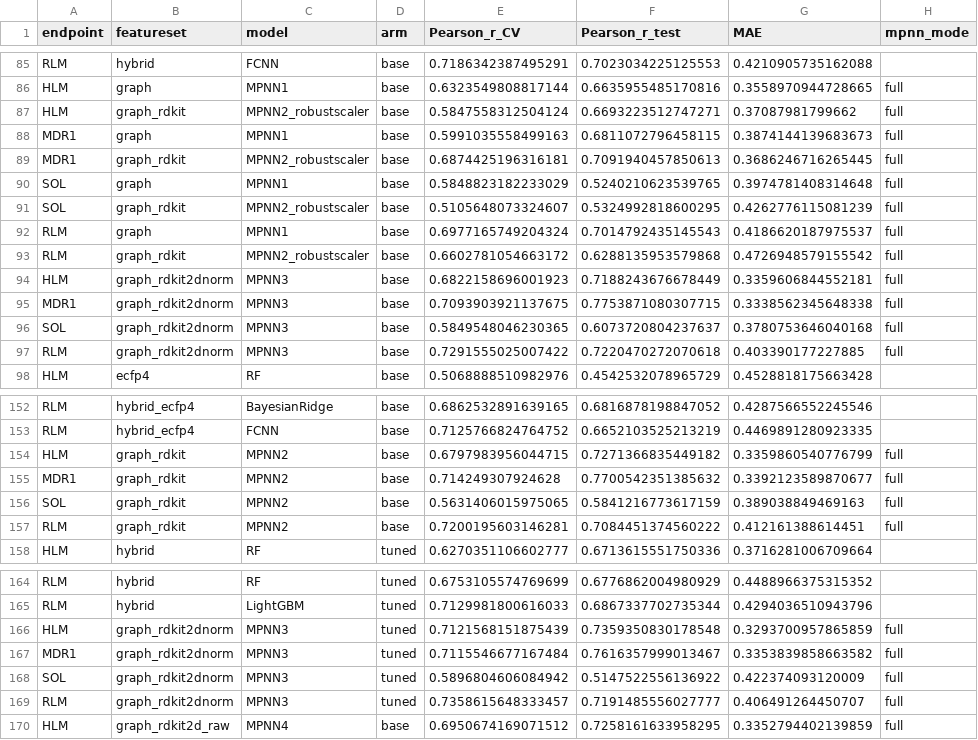
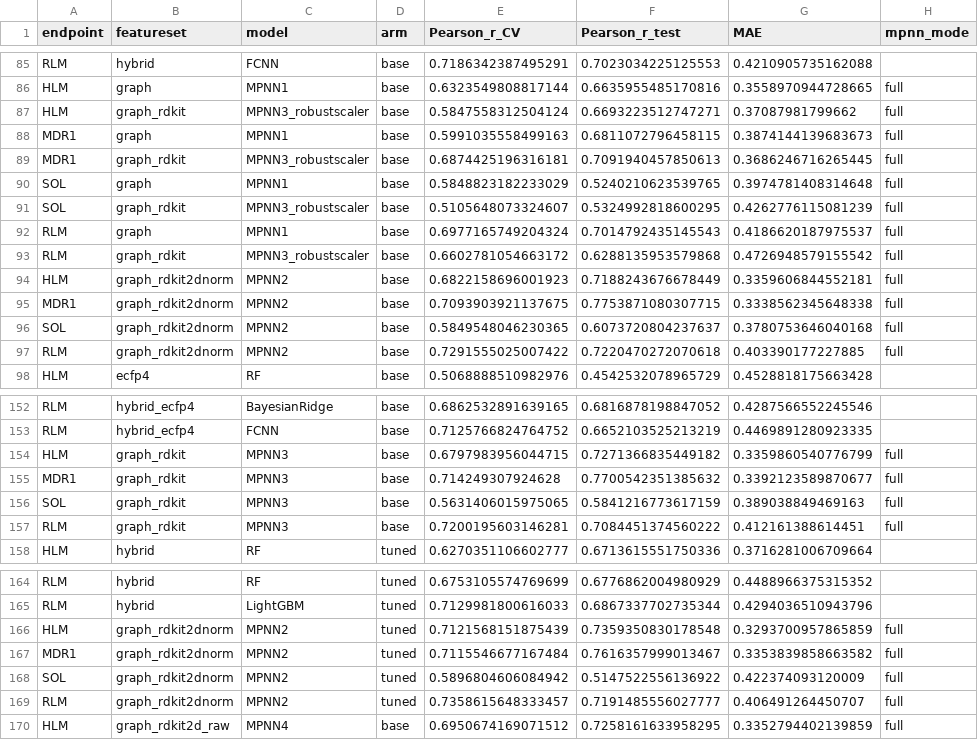
Before and after one commit to Zarif-S/uniq-plus-data-quantity-noise-qsar, a CSV file: data/processed/section4_paper_recreation_results.csv, drawn as a sheet; only a part is shown, gaps mark what is left out; the diff covers the shown part only.

```diff
--- a/data/processed/section4_paper_recreation_results.csv
+++ b/data/processed/section4_paper_recreation_results.csv
@@ -86,13 +86,13 @@ RLM,hybrid,FCNN,base,0.7186342387495291,0.7023034225125553,0.4210905735162088,
 HLM,graph,MPNN1,base,0.6323549808817144,0.6635955485170816,0.3558970944728665,full
-HLM,graph_rdkit,MPNN2_robustscaler,base,0.5847558312504124,0.6693223512747271,0.37087981799662,full
+HLM,graph_rdkit,MPNN3_robustscaler,base,0.5847558312504124,0.6693223512747271,0.37087981799662,full
 MDR1,graph,MPNN1,base,0.5991035558499163,0.6811072796458115,0.3874144139683673,full
-MDR1,graph_rdkit,MPNN2_robustscaler,base,0.6874425196316181,0.7091940457850613,0.3686246716265445,full
+MDR1,graph_rdkit,MPNN3_robustscaler,base,0.6874425196316181,0.7091940457850613,0.3686246716265445,full
 SOL,graph,MPNN1,base,0.5848823182233029,0.5240210623539765,0.3974781408314648,full
-SOL,graph_rdkit,MPNN2_robustscaler,base,0.5105648073324607,0.5324992818600295,0.4262776115081239,full
+SOL,graph_rdkit,MPNN3_robustscaler,base,0.5105648073324607,0.5324992818600295,0.4262776115081239,full
 RLM,graph,MPNN1,base,0.6977165749204324,0.7014792435145543,0.4186620187975537,full
-RLM,graph_rdkit,MPNN2_robustscaler,base,0.6602781054663172,0.6288135953579868,0.4726948579155542,full
-HLM,graph_rdkit2dnorm,MPNN3,base,0.6822158696001923,0.7188243676678449,0.3359606844552181,full
-MDR1,graph_rdkit2dnorm,MPNN3,base,0.7093903921137675,0.7753871080307715,0.3338562345648338,full
-SOL,graph_rdkit2dnorm,MPNN3,base,0.5849548046230365,0.6073720804237637,0.3780753646040168,full
-RLM,graph_rdkit2dnorm,MPNN3,base,0.7291555025007422,0.7220470272070618,0.403390177227885,full
+RLM,graph_rdkit,MPNN3_robustscaler,base,0.6602781054663172,0.6288135953579868,0.4726948579155542,full
+HLM,graph_rdkit2dnorm,MPNN2,base,0.6822158696001923,0.7188243676678449,0.3359606844552181,full
+MDR1,graph_rdkit2dnorm,MPNN2,base,0.7093903921137675,0.7753871080307715,0.3338562345648338,full
+SOL,graph_rdkit2dnorm,MPNN2,base,0.5849548046230365,0.6073720804237637,0.3780753646040168,full
+RLM,graph_rdkit2dnorm,MPNN2,base,0.7291555025007422,0.7220470272070618,0.403390177227885,full
 HLM,ecfp4,RF,base,0.5068888510982976,0.4542532078965729,0.4528818175663428,
@@ -153,6 +153,6 @@ RLM,hybrid_ecfp4,BayesianRidge,base,0.6862532891639165,0.6816878198847052,0.4287
 RLM,hybrid_ecfp4,FCNN,base,0.7125766824764752,0.6652103525213219,0.4469891280923335,
-HLM,graph_rdkit,MPNN2,base,0.6797983956044715,0.7271366835449182,0.3359860540776799,full
-MDR1,graph_rdkit,MPNN2,base,0.714249307924628,0.7700542351385632,0.3392123589870677,full
-SOL,graph_rdkit,MPNN2,base,0.5631406015975065,0.5841216773617159,0.389038849469163,full
-RLM,graph_rdkit,MPNN2,base,0.7200195603146281,0.7084451374560222,0.412161388614451,full
+HLM,graph_rdkit,MPNN3,base,0.6797983956044715,0.7271366835449182,0.3359860540776799,full
+MDR1,graph_rdkit,MPNN3,base,0.714249307924628,0.7700542351385632,0.3392123589870677,full
+SOL,graph_rdkit,MPNN3,base,0.5631406015975065,0.5841216773617159,0.389038849469163,full
+RLM,graph_rdkit,MPNN3,base,0.7200195603146281,0.7084451374560222,0.412161388614451,full
 HLM,hybrid,RF,tuned,0.6270351106602777,0.6713615551750336,0.3716281006709664,
@@ -165,6 +165,6 @@ RLM,hybrid,RF,tuned,0.6753105574769699,0.6776862004980929,0.4488966375315352,
 RLM,hybrid,LightGBM,tuned,0.7129981800616033,0.6867337702735344,0.4294036510943796,
-HLM,graph_rdkit2dnorm,MPNN3,tuned,0.7121568151875439,0.7359350830178548,0.3293700957865859,full
-MDR1,graph_rdkit2dnorm,MPNN3,tuned,0.7115546677167484,0.7616357999013467,0.3353839858663582,full
-SOL,graph_rdkit2dnorm,MPNN3,tuned,0.5896804606084942,0.5147522556136922,0.422374093120009,full
-RLM,graph_rdkit2dnorm,MPNN3,tuned,0.7358615648333457,0.7191485556027777,0.406491264450707,full
+HLM,graph_rdkit2dnorm,MPNN2,tuned,0.7121568151875439,0.7359350830178548,0.3293700957865859,full
+MDR1,graph_rdkit2dnorm,MPNN2,tuned,0.7115546677167484,0.7616357999013467,0.3353839858663582,full
+SOL,graph_rdkit2dnorm,MPNN2,tuned,0.5896804606084942,0.5147522556136922,0.422374093120009,full
+RLM,graph_rdkit2dnorm,MPNN2,tuned,0.7358615648333457,0.7191485556027777,0.406491264450707,full
 HLM,graph_rdkit2d_raw,MPNN4,base,0.6950674169071512,0.7258161633958295,0.3352794402139859,full
```
Also changed, not shown: 2 edited cells elsewhere in this file, 14 other files.
